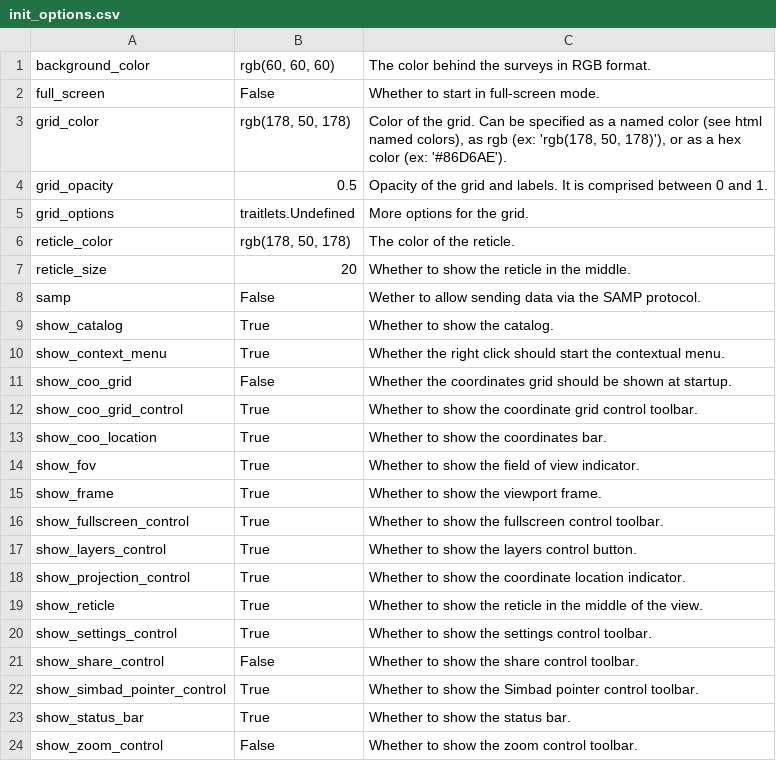
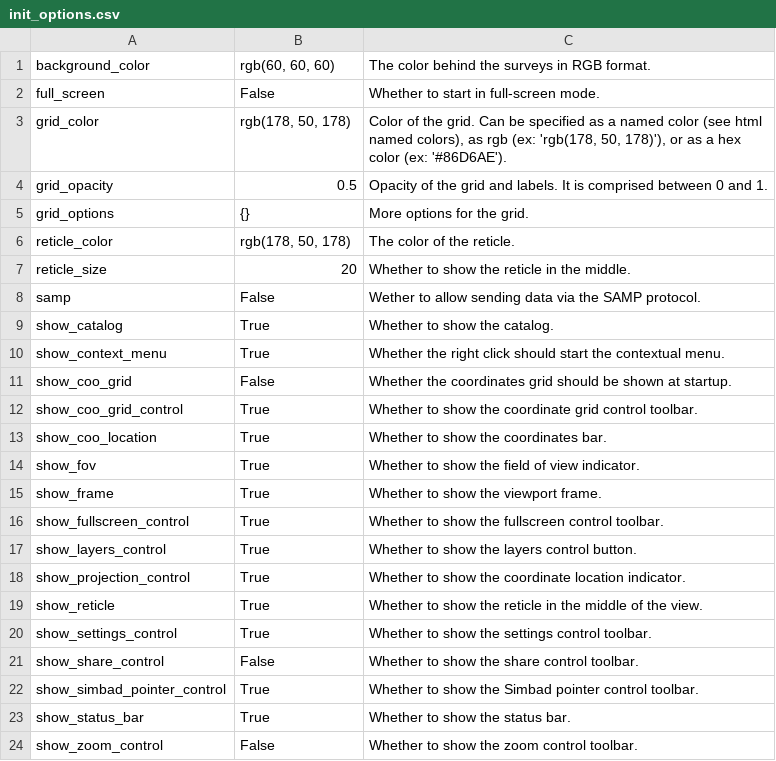
Before and after one commit to cds-astro/ipyaladin, a CSV file: docs/user_documentation/init_options.csv, drawn as a sheet.

Commit message:
fix: default grid options

```diff
--- a/docs/user_documentation/init_options.csv
+++ b/docs/user_documentation/init_options.csv
@@ -4,3 +4,3 @@ grid_color;rgb(178, 50, 178);Color of the grid. Can be specified as a named colo
 grid_opacity;0.5;Opacity of the grid and labels. It is comprised between 0 and 1.
-grid_options;traitlets.Undefined;More options for the grid.
+grid_options;{};More options for the grid.
 reticle_color;rgb(178, 50, 178);The color of the reticle.
```
